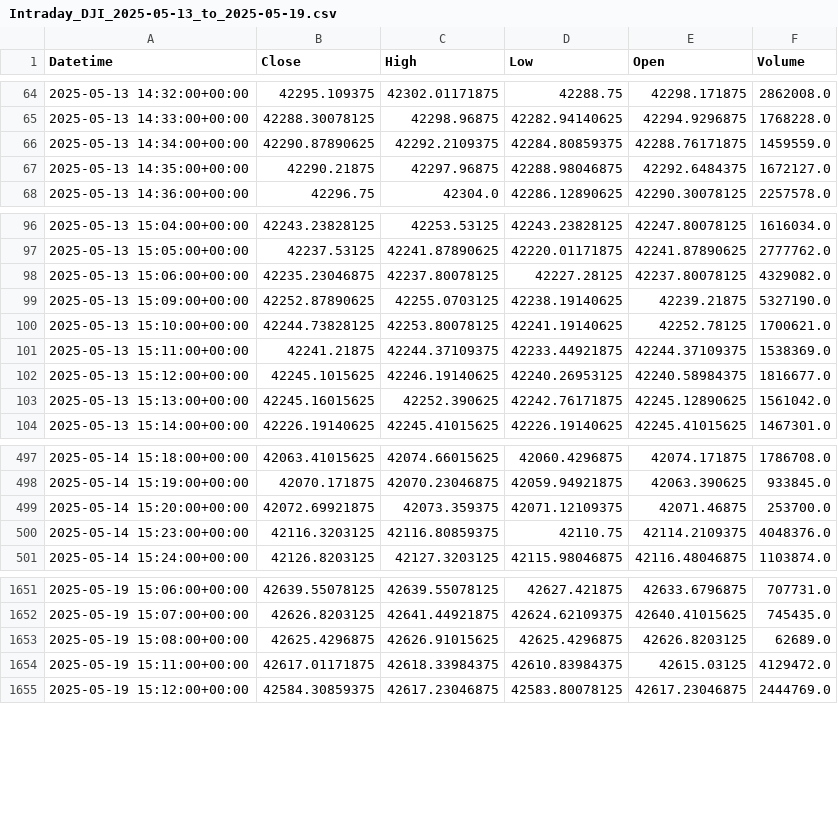
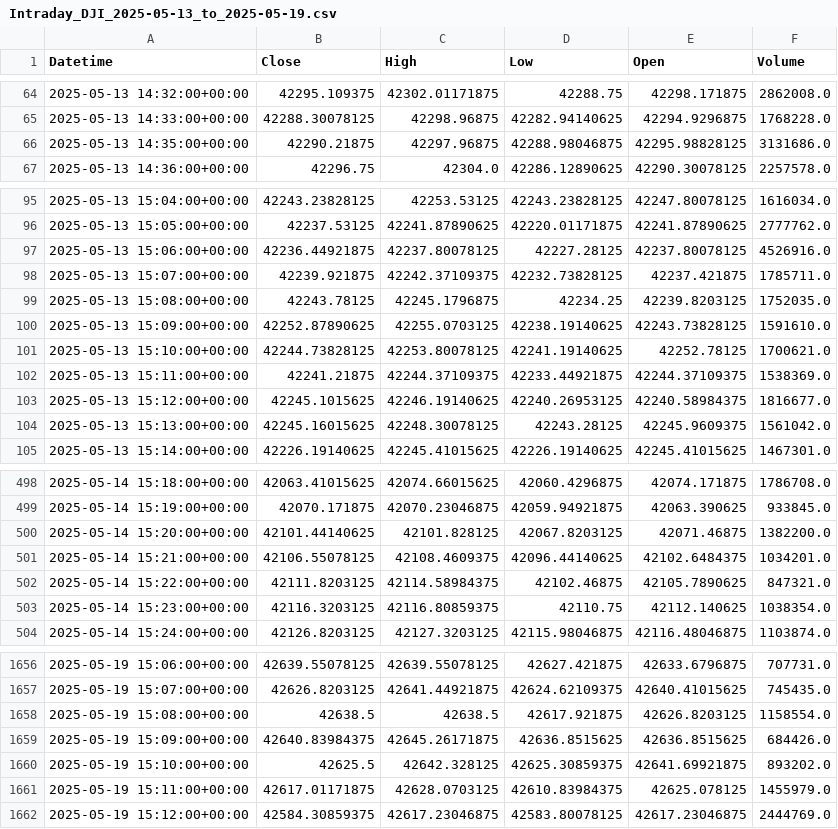
Before and after one commit to krishanggupta/MarketAnalysis, a CSV file: Daily_backup_files/Intraday_DJI_2025-05-13_to_2025-05-19.csv, drawn as a sheet; only a part is shown, gaps mark what is left out; the diff covers the shown part only.

```diff
--- a/Daily_backup_files/Intraday_DJI_2025-05-13_to_2025-05-19.csv
+++ b/Daily_backup_files/Intraday_DJI_2025-05-13_to_2025-05-19.csv
@@ -65,4 +65,3 @@ Datetime,Close,High,Low,Open,Volume
 2025-05-13 14:33:00+00:00,42288.30078125,42298.96875,42282.94140625,42294.9296875,1768228.0
-2025-05-13 14:34:00+00:00,42290.87890625,42292.2109375,42284.80859375,42288.76171875,1459559.0
-2025-05-13 14:35:00+00:00,42290.21875,42297.96875,42288.98046875,42292.6484375,1672127.0
+2025-05-13 14:35:00+00:00,42290.21875,42297.96875,42288.98046875,42295.98828125,3131686.0
 2025-05-13 14:36:00+00:00,42296.75,42304.0,42286.12890625,42290.30078125,2257578.0
@@ -97,4 +96,6 @@ Datetime,Close,High,Low,Open,Volume
 2025-05-13 15:05:00+00:00,42237.53125,42241.87890625,42220.01171875,42241.87890625,2777762.0
-2025-05-13 15:06:00+00:00,42235.23046875,42237.80078125,42227.28125,42237.80078125,4329082.0
-2025-05-13 15:09:00+00:00,42252.87890625,42255.0703125,42238.19140625,42239.21875,5327190.0
+2025-05-13 15:06:00+00:00,42236.44921875,42237.80078125,42227.28125,42237.80078125,4526916.0
+2025-05-13 15:07:00+00:00,42239.921875,42242.37109375,42232.73828125,42237.421875,1785711.0
+2025-05-13 15:08:00+00:00,42243.78125,42245.1796875,42234.25,42239.8203125,1752035.0
+2025-05-13 15:09:00+00:00,42252.87890625,42255.0703125,42238.19140625,42243.73828125,1591610.0
 2025-05-13 15:10:00+00:00,42244.73828125,42253.80078125,42241.19140625,42252.78125,1700621.0
@@ -102,3 +103,3 @@ Datetime,Close,High,Low,Open,Volume
 2025-05-13 15:12:00+00:00,42245.1015625,42246.19140625,42240.26953125,42240.58984375,1816677.0
-2025-05-13 15:13:00+00:00,42245.16015625,42252.390625,42242.76171875,42245.12890625,1561042.0
+2025-05-13 15:13:00+00:00,42245.16015625,42248.30078125,42243.28125,42245.9609375,1561042.0
 2025-05-13 15:14:00+00:00,42226.19140625,42245.41015625,42226.19140625,42245.41015625,1467301.0
@@ -498,4 +499,6 @@ Datetime,Close,High,Low,Open,Volume
 2025-05-14 15:19:00+00:00,42070.171875,42070.23046875,42059.94921875,42063.390625,933845.0
-2025-05-14 15:20:00+00:00,42072.69921875,42073.359375,42071.12109375,42071.46875,253700.0
-2025-05-14 15:23:00+00:00,42116.3203125,42116.80859375,42110.75,42114.2109375,4048376.0
+2025-05-14 15:20:00+00:00,42101.44140625,42101.828125,42067.8203125,42071.46875,1382200.0
+2025-05-14 15:21:00+00:00,42106.55078125,42108.4609375,42096.44140625,42102.6484375,1034201.0
+2025-05-14 15:22:00+00:00,42111.8203125,42114.58984375,42102.46875,42105.7890625,847321.0
+2025-05-14 15:23:00+00:00,42116.3203125,42116.80859375,42110.75,42112.140625,1038354.0
 2025-05-14 15:24:00+00:00,42126.8203125,42127.3203125,42115.98046875,42116.48046875,1103874.0
@@ -1652,4 +1657,6 @@ Datetime,Close,High,Low,Open,Volume
 2025-05-19 15:07:00+00:00,42626.8203125,42641.44921875,42624.62109375,42640.41015625,745435.0
-2025-05-19 15:08:00+00:00,42625.4296875,42626.91015625,42625.4296875,42626.8203125,62689.0
-2025-05-19 15:11:00+00:00,42617.01171875,42618.33984375,42610.83984375,42615.03125,4129472.0
+2025-05-19 15:08:00+00:00,42638.5,42638.5,42617.921875,42626.8203125,1158554.0
+2025-05-19 15:09:00+00:00,42640.83984375,42645.26171875,42636.8515625,42636.8515625,684426.0
+2025-05-19 15:10:00+00:00,42625.5,42642.328125,42625.30859375,42641.69921875,893202.0
+2025-05-19 15:11:00+00:00,42617.01171875,42628.0703125,42610.83984375,42625.078125,1455979.0
 2025-05-19 15:12:00+00:00,42584.30859375,42617.23046875,42583.80078125,42617.23046875,2444769.0
```
Also changed, not shown: 3 added rows, 1 removed row and 46 edited cells elsewhere in this file, Daily_backup_files/Intraday_CL_2025-05-12_to_2025-05-19.csv, Daily_backup_files/Intraday_DXY_2025-05-12_to_2025-05-19.csv, 13 other files.
